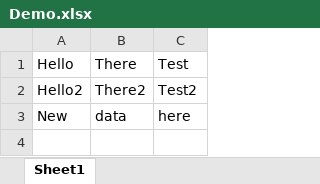
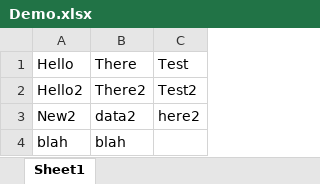
Before and after one commit to NikhilWadalkar/ExcelDemo, an Excel workbook: Demo.xlsx, sheet Sheet1, drawn as a sheet; values as stored, in another font and other column widths than the file's, no borders; the diff names each change by its address in the sheet, - before the commit and + after, or states it on an @@ line.

Commit message:
Add files via upload

```diff
--- a/Demo.xlsx (sheet Sheet1)
+++ b/Demo.xlsx (sheet Sheet1)
-A3: New
+A3: New2
-B3: data
+B3: data2
-C3: here
+C3: here2
+row 4: blah | blah
```
